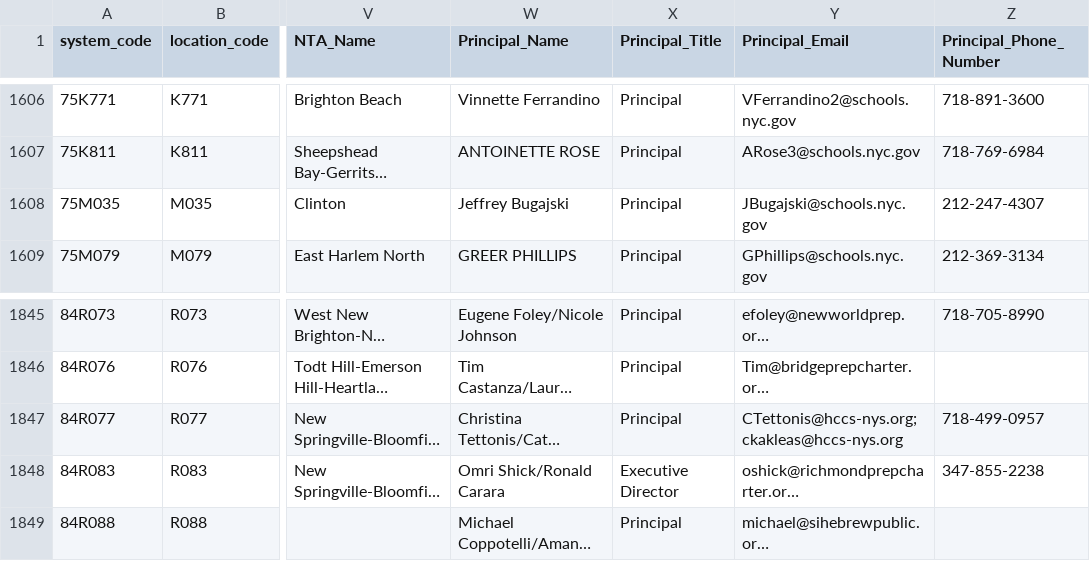
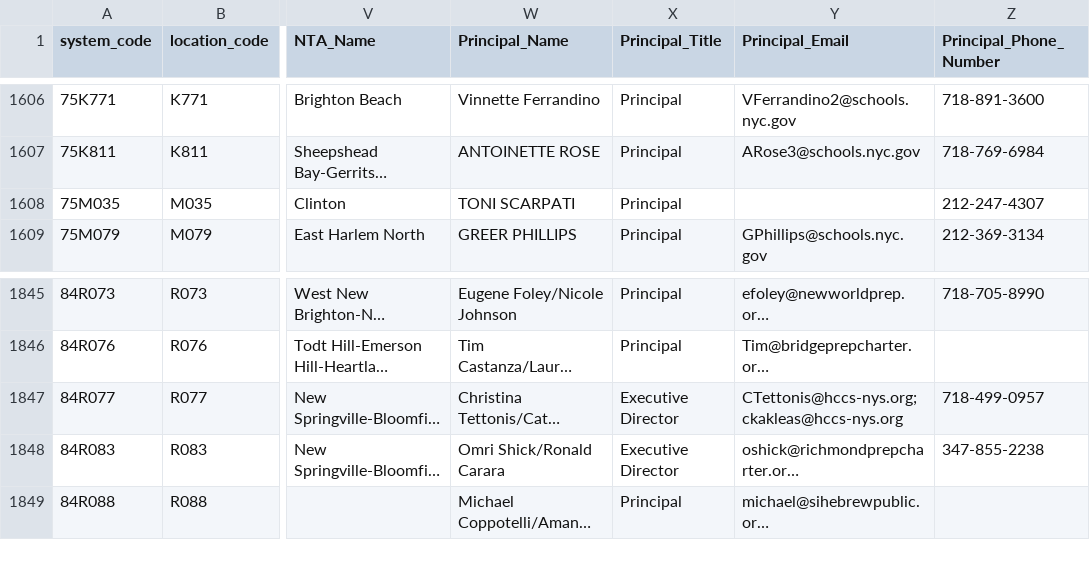
Before and after one commit to dsimoes-doe/LCGMS, a CSV file: LCGMSSupertableTEXT.csv, drawn as a sheet; only a part is shown, gaps mark what is left out; long unchanged cells end in …; the diff names each change by its address in the sheet, - before the commit and + after, or states it on an @@ line.

Commit message:
Update LCGMSSupertableTEXT.csv

```diff
--- a/LCGMSSupertableTEXT.csv
+++ b/LCGMSSupertableTEXT.csv
-W1608 (Principal_Name): Jeffrey Bugajski
+W1608 (Principal_Name): TONI SCARPATI
-Y1608 (Principal_Email): JBugajski@schools.nyc.gov
+Y1608 (Principal_Email): (empty)
-X1847 (Principal_Title): Principal
+X1847 (Principal_Title): Executive Director
```
